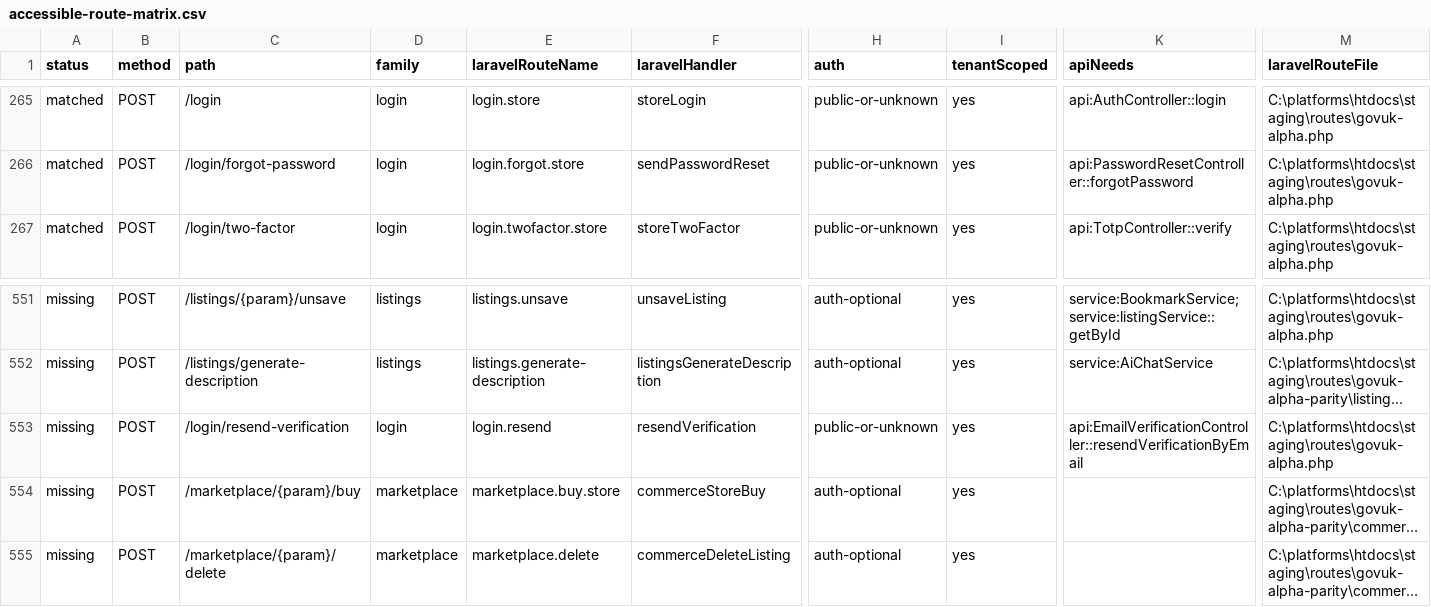
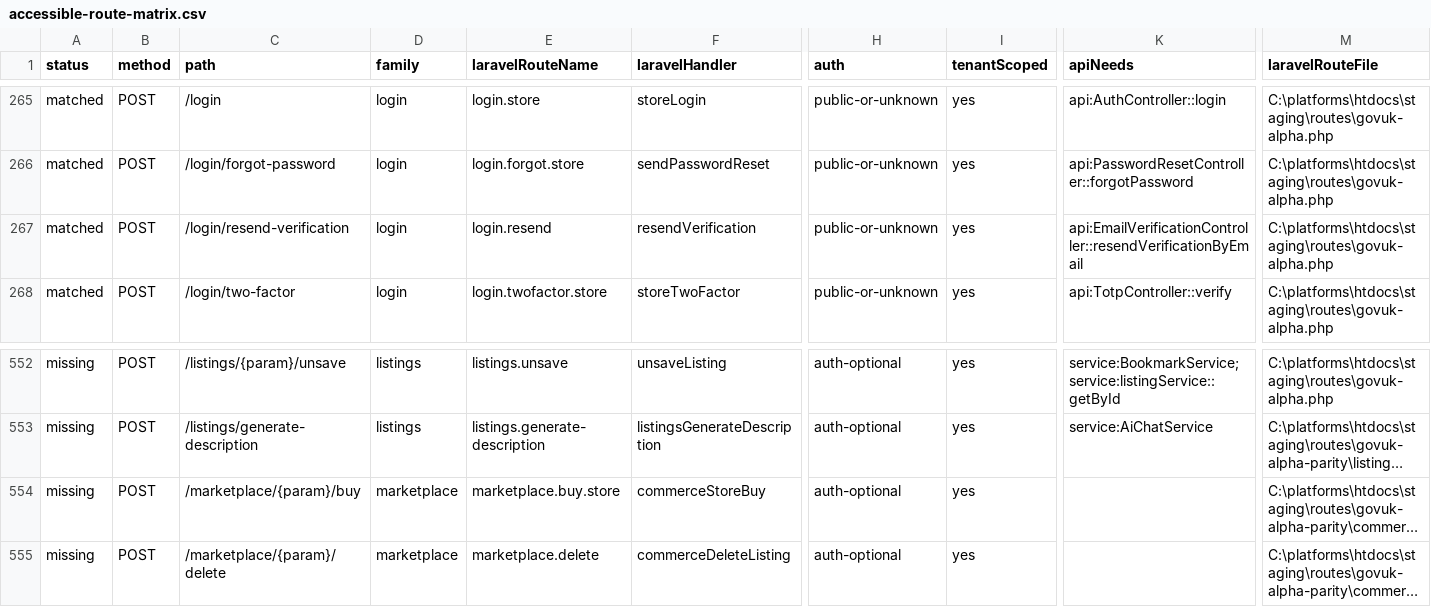
Before and after one commit to jasperfordesq-ai/api.project-nexus.net, a CSV file: apps/web-uk/docs/generated/accessible-route-matrix.csv, drawn as a sheet; only a part is shown, gaps mark what is left out; long unchanged cells end in …; removed rows and columns are numbered as before the commit, all else as after; rows hold the shown columns only; the diff names each change by its address in the sheet, - before the commit and + after, or states it on an @@ line.

Commit message:
feat: add Laravel verification resend alias

```diff
--- a/apps/web-uk/docs/generated/accessible-route-matrix.csv
+++ b/apps/web-uk/docs/generated/accessible-route-matrix.csv
+row 267: matched | POST | /login/resend-verification | login | login.resend | resendVerification | public-or-unknown | yes | api:EmailVerificationController::resendVerificationByEmail | C:\platforms\htdocs\staging\routes\govuk-alpha.php
-row 553: missing | POST | /login/resend-verification | login | login.resend | resendVerification | public-or-unknown | yes | api:EmailVerificationController::resendVerificationByEmail | C:\platforms\htdocs\staging\routes\govuk-alpha.php
```
Also changed, not shown: 11 other files.
